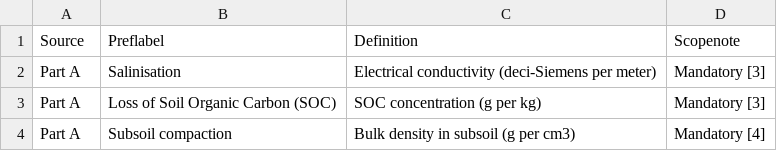
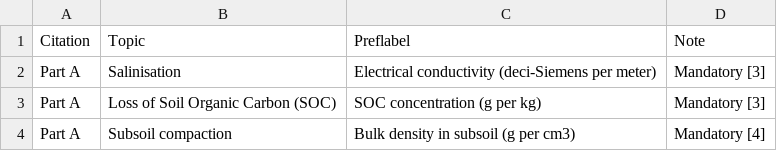
Before and after one commit to soilwise-he/soilwise-ontology, a CSV file: terminology/soil-properties-soil-monitoring-law.csv, drawn as a sheet; only a part is shown.

Commit message:
Update CSV headers and modify content

```diff
--- a/terminology/soil-properties-soil-monitoring-law.csv
+++ b/terminology/soil-properties-soil-monitoring-law.csv
@@ -1,2 +1,2 @@
-Source,Preflabel,Definition,Scopenote
+Citation,Topic,Preflabel,Note
 Part A,Salinisation,Electrical conductivity (deci-Siemens per meter),Mandatory [3]
```
